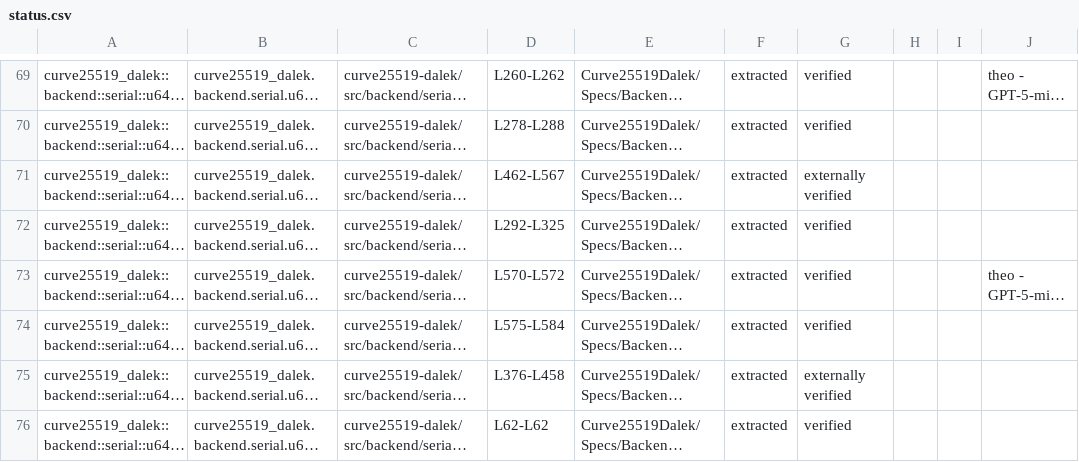
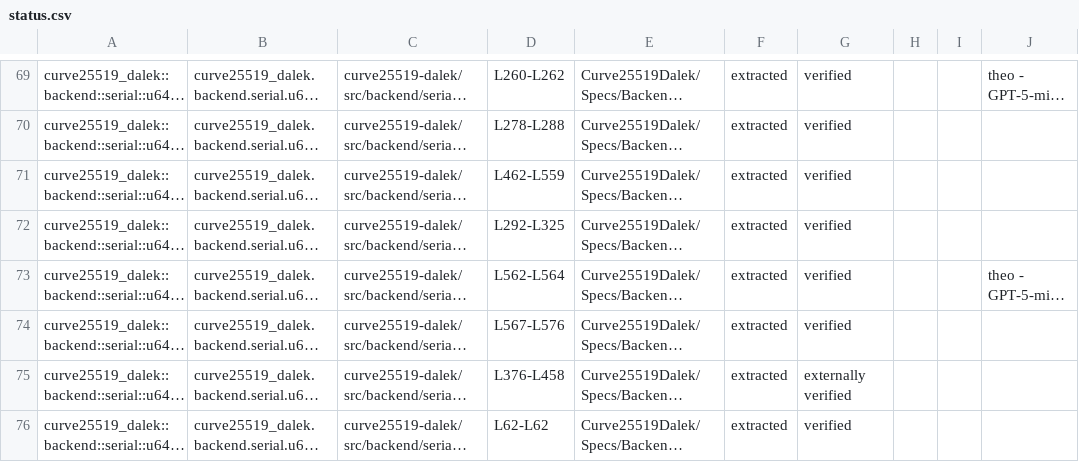
Before and after one commit to Beneficial-AI-Foundation/curve25519-dalek-lean-verify, a CSV file: status.csv, drawn as a sheet; only a part is shown, gaps mark what is left out; long unchanged cells end in …; the diff names each change by its address in the sheet, - before the commit and + after, or states it on an @@ line.

```diff
--- a/status.csv
+++ b/status.csv
-D71: L462-L567
+D71: L462-L559
-G71: externally verified
+G71: verified
-D73: L570-L572
+D73: L562-L564
-D74: L575-L584
+D74: L567-L576
```
Also changed, not shown: 1 other file.
